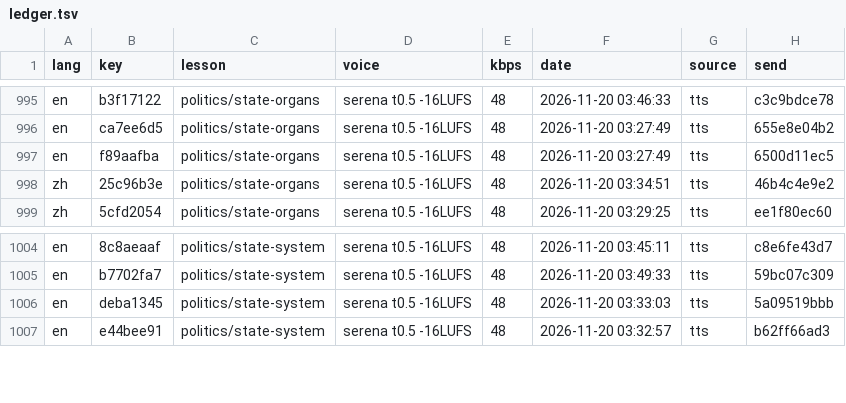
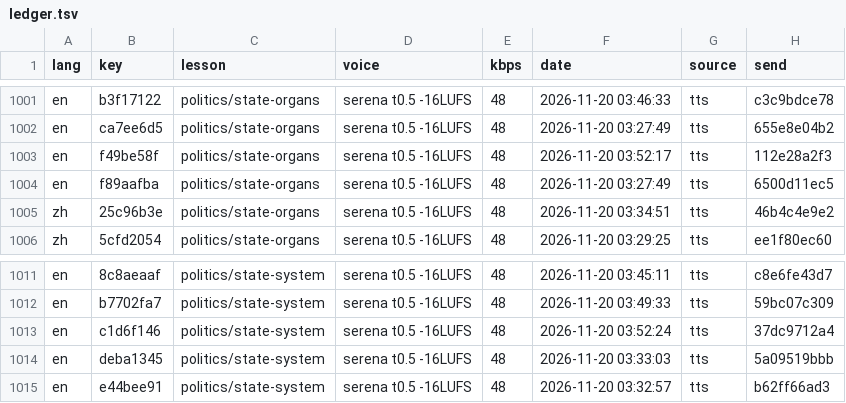
Before and after one commit to gladcolor/gc-audio-humanities, a TSV file: status/ledger.tsv, drawn as a sheet; only a part is shown, gaps mark what is left out; the diff covers the shown part only.

Commit message:
china/ming-qing: read-aloud (run) - finished (30/30 serena)

```diff
--- a/status/ledger.tsv
+++ b/status/ledger.tsv
@@ -996,2 +1002,3 @@ en	b3f17122	politics/state-organs	serena t0.5 -16LUFS	48	2026-11-20 03:46:33	tts
 en	ca7ee6d5	politics/state-organs	serena t0.5 -16LUFS	48	2026-11-20 03:27:49	tts	655e8e04b2
+en	f49be58f	politics/state-organs	serena t0.5 -16LUFS	48	2026-11-20 03:52:17	tts	112e28a2f3
 en	f89aafba	politics/state-organs	serena t0.5 -16LUFS	48	2026-11-20 03:27:49	tts	6500d11ec5
@@ -1005,2 +1012,3 @@ en	8c8aeaaf	politics/state-system	serena t0.5 -16LUFS	48	2026-11-20 03:45:11	tts
 en	b7702fa7	politics/state-system	serena t0.5 -16LUFS	48	2026-11-20 03:49:33	tts	59bc07c309
+en	c1d6f146	politics/state-system	serena t0.5 -16LUFS	48	2026-11-20 03:52:24	tts	37dc9712a4
 en	deba1345	politics/state-system	serena t0.5 -16LUFS	48	2026-11-20 03:33:03	tts	5a09519bbb
```
Also changed, not shown: 6 added rows elsewhere in this file, 11 other files.
